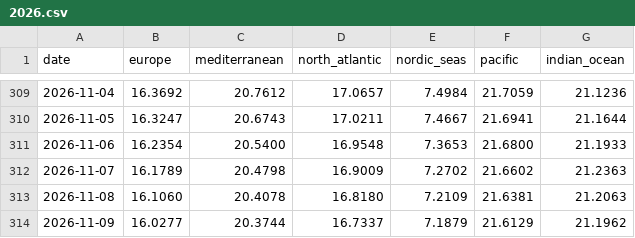
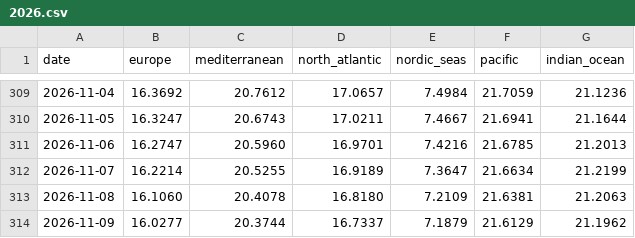
Before and after one commit to MarcelHerber/climate-dashboard, a CSV file: annual/2026.csv, drawn as a sheet; only a part is shown, gaps mark what is left out.

```diff
--- a/annual/2026.csv
+++ b/annual/2026.csv
@@ -310,4 +310,4 @@ date,europe,mediterranean,north_atlantic,nordic_seas,pacific,indian_ocean
 2026-11-05,16.3247,20.6743,17.0211,7.4667,21.6941,21.1644
-2026-11-06,16.2354,20.5400,16.9548,7.3653,21.6800,21.1933
-2026-11-07,16.1789,20.4798,16.9009,7.2702,21.6602,21.2363
+2026-11-06,16.2747,20.5960,16.9701,7.4216,21.6785,21.2013
+2026-11-07,16.2214,20.5255,16.9189,7.3647,21.6634,21.2199
 2026-11-08,16.1060,20.4078,16.8180,7.2109,21.6381,21.2063
```
